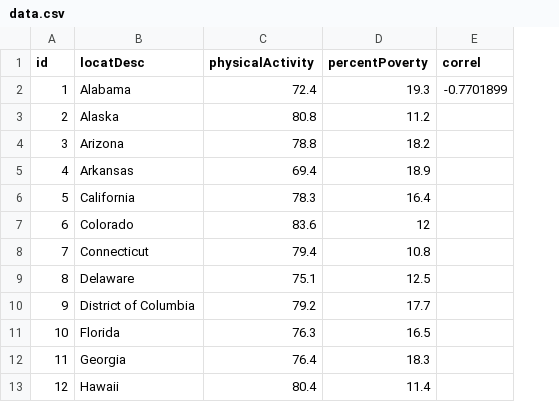
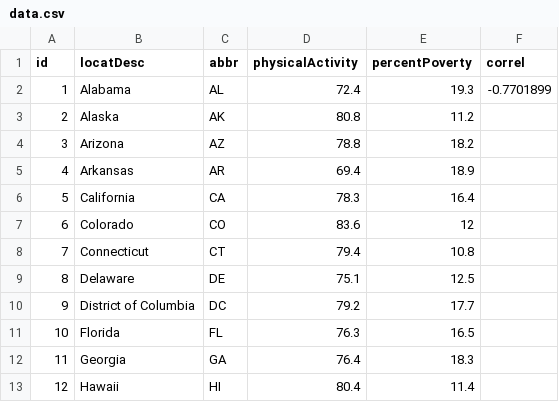
Before and after one commit to jeffreycoen/Data_Journalism, a CSV file: Assets/js/data.csv, drawn as a sheet; only a part is shown; the diff names each change by its address in the sheet, - before the commit and + after, or states it on an @@ line.

```diff
--- a/Assets/js/data.csv
+++ b/Assets/js/data.csv
+column C (abbr), rows 2-13: AL | AK | AZ | AR | CA | CO | CT | DE | DC | FL | GA | HI
```
Also changed, not shown: 1 other file.
